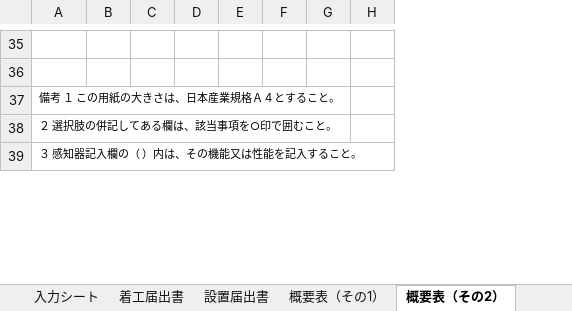
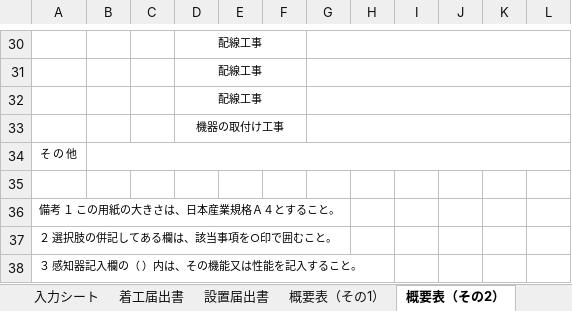
Before and after one commit to accessprotoda-maker/claude-project, an Excel workbook: 消防設備工事_様式統合.xlsx, sheet 概要表（その2）, drawn as a sheet; only a part is shown, gaps mark what is left out; values as stored, in another font and other column widths than the file's, no borders; removed rows and columns are numbered as before the commit, all else as after; the diff covers the shown part only; the diff names each change by its address in the sheet, - before the commit and + after, or states it on an @@ line.

```diff
--- a/消防設備工事_様式統合.xlsx (sheet 概要表（その2）)
+++ b/消防設備工事_様式統合.xlsx (sheet 概要表（その2）)
-column C, empty
-column D, empty
+column C, empty
+column D, row 30: 配線工事
+column G, empty
+column I, empty
+column J, empty
+column L, empty
@@ row 18 moved to row 31: 配線工事 @@
+row 32:  |  |  | 配線工事
+row 33:  |  |  | 機器の取付け工事
+row 34: そ の 他
```
Also changed, not shown: 5 added rows, 9 removed rows, 13 edited cells, cell formats and merged cells elsewhere in this sheet, sheet 試験結果(様式11), sheet 試験結果(様式34), sheet 概要表（その1）, sheet 着工届出書, sheet 設置届出書, other sheet tabs, 1 other file.
